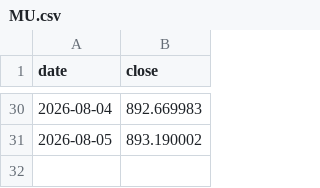
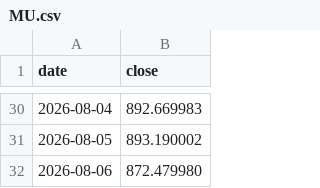
Before and after one commit to anamcarretero/trade-arena, a CSV file: data/prices/MU.csv, drawn as a sheet; only a part is shown, gaps mark what is left out.

```diff
--- a/data/prices/MU.csv
+++ b/data/prices/MU.csv
@@ -31 +31,2 @@ date,close
 2026-08-05,893.190002
+2026-08-06,872.479980
```
Also changed, not shown: data/prices/ASML.csv, data/prices/META.csv, 10 other files.
